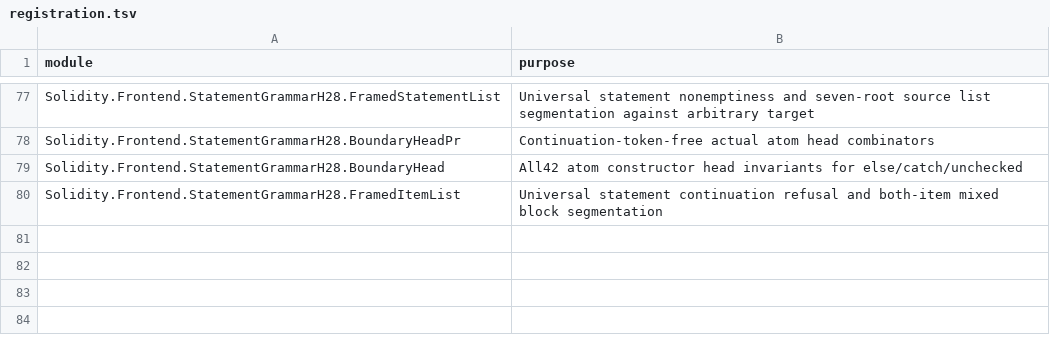
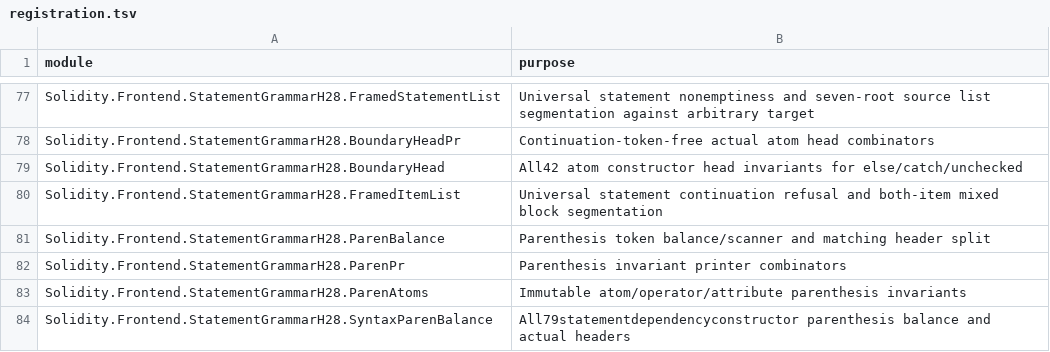
Before and after one commit to SolidiKeY/solidity-lean, a TSV file: Solidity/Frontend/StatementGrammarH28/registration.tsv, drawn as a sheet; only a part is shown, gaps mark what is left out; the diff names each change by its address in the sheet, - before the commit and + after, or states it on an @@ line.

Commit message:
Prove universal parenthesis balance and actual header splitting

```diff
--- a/Solidity/Frontend/StatementGrammarH28/registration.tsv
+++ b/Solidity/Frontend/StatementGrammarH28/registration.tsv
+row 81: Solidity.Frontend.StatementGrammarH28.ParenBalance | Parenthesis token balance/scanner and matching header split
+row 82: Solidity.Frontend.StatementGrammarH28.ParenPr | Parenthesis invariant printer combinators
+row 83: Solidity.Frontend.StatementGrammarH28.ParenAtoms | Immutable atom/operator/attribute parenthesis invariants
+row 84: Solidity.Frontend.StatementGrammarH28.SyntaxParenBalance | All79statementdependencyconstructor parenthesis balance and actual headers
```
Also changed, not shown: 7 other files.
